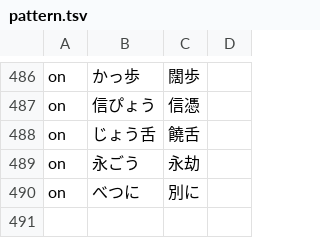
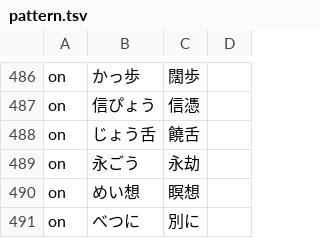
Before and after one commit to Nekomoekissaten-SUB/nekomoe-jp-formatter, a TSV file: dist/pattern.tsv, drawn as a sheet; only a part is shown, gaps mark what is left out; the diff names each change by its address in the sheet, - before the commit and + after, or states it on an @@ line.

Commit message:
add meisou

```diff
--- a/dist/pattern.tsv
+++ b/dist/pattern.tsv
+row 490: on | めい想 | 瞑想
```
